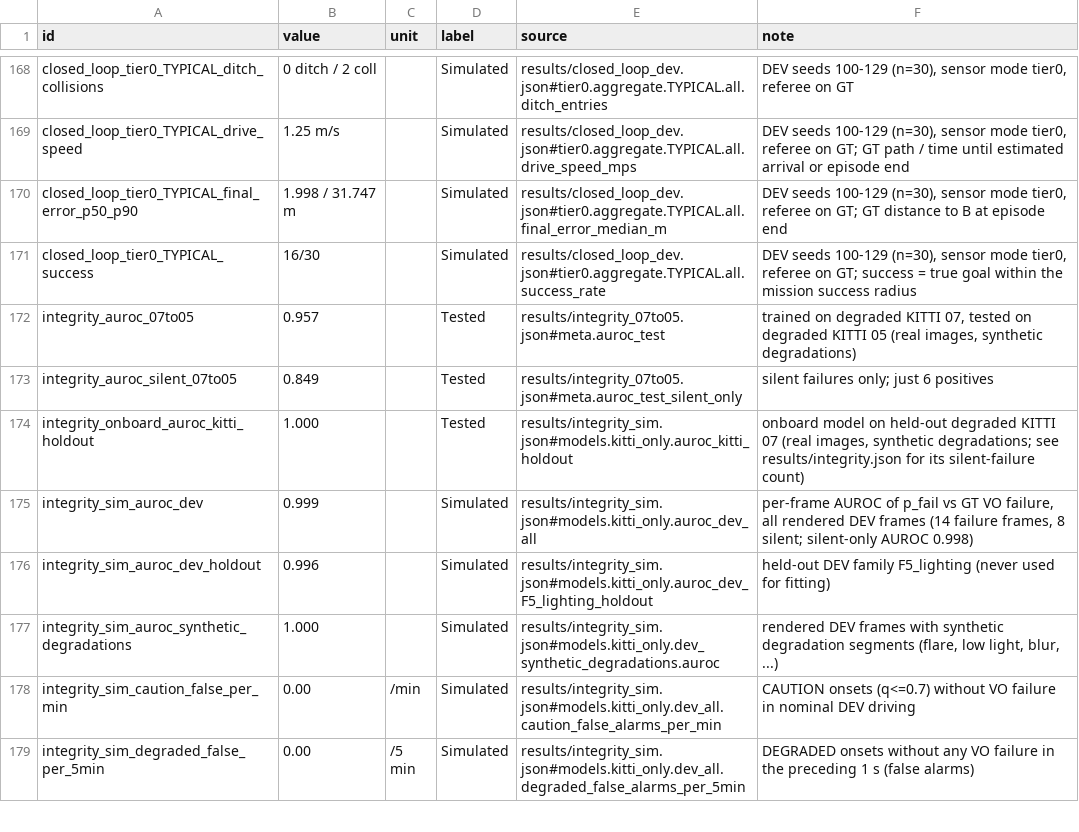
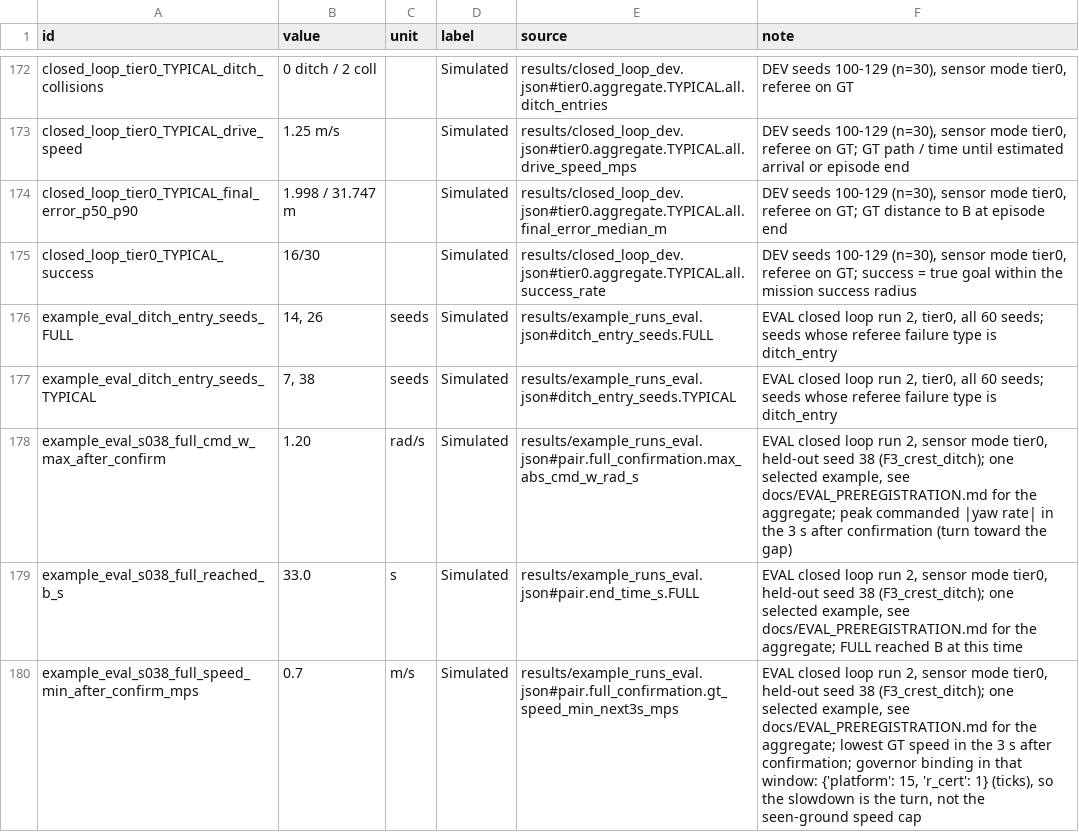
Before and after one commit to shahanxd/metagross, a CSV file: results/claims.csv, drawn as a sheet; only a part is shown, gaps mark what is left out; the shorter side is filled out with more unchanged rows; the diff covers the shown part only; the diff names each change by its address in the sheet, - before the commit and + after, or states it on an @@ line.

```diff
--- a/results/claims.csv
+++ b/results/claims.csv
+row 176: example_eval_ditch_entry_seeds_FULL | 14, 26 | seeds | Simulated | results/example_runs_eval.json#ditch_entry_seeds.FULL | EVAL closed loop run 2, tier0, all 60 seeds; seeds whose referee failure type is ditch_entry
+row 177: example_eval_ditch_entry_seeds_TYPICAL | 7, 38 | seeds | Simulated | results/example_runs_eval.json#ditch_entry_seeds.TYPICAL | EVAL closed loop run 2, tier0, all 60 seeds; seeds whose referee failure type is ditch_entry
+row 178: example_eval_s038_full_cmd_w_max_after_confirm | 1.20 | rad/s | Simulated | results/example_runs_eval.json#pair.full_confirmation.max_abs_cmd_w_rad_s | EVAL closed loop run 2, sensor mode tier0, held-out seed 38 (F3_crest_ditch); one selected example, see docs/EVAL_PREREGISTRATION.md for the aggregate; peak commanded |yaw rate| in the 3 s after confirmation (turn toward the gap)
+row 179: example_eval_s038_full_reached_b_s | 33.0 | s | Simulated | results/example_runs_eval.json#pair.end_time_s.FULL | EVAL closed loop run 2, sensor mode tier0, held-out seed 38 (F3_crest_ditch); one selected example, see docs/EVAL_PREREGISTRATION.md for the aggregate; FULL reached B at this time
+row 180: example_eval_s038_full_speed_min_after_confirm_mps | 0.7 | m/s | Simulated | results/example_runs_eval.json#pair.full_confirmation.gt_speed_min_next3s_mps | EVAL closed loop run 2, sensor mode tier0, held-out seed 38 (F3_crest_ditch); one selected example, see docs/EVAL_PREREGISTRATION.md for the aggregate; lowest GT speed in the 3 s after confirmation; governor binding in that window: {'platform': 15, 'r_cert': 1} (ticks), so the slowdown is the turn, not the seen-ground speed cap
```
Also changed, not shown: 8 added rows elsewhere in this file, 17 other files.
